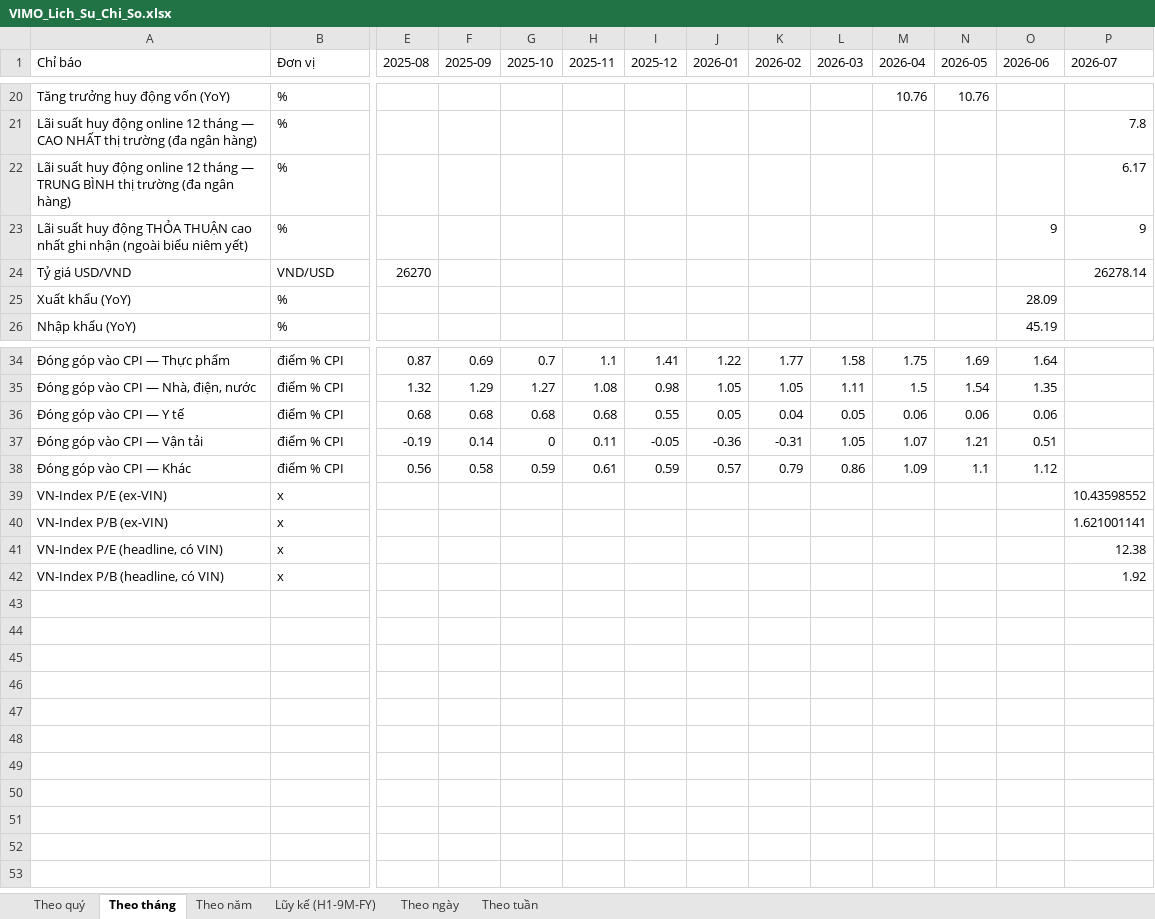
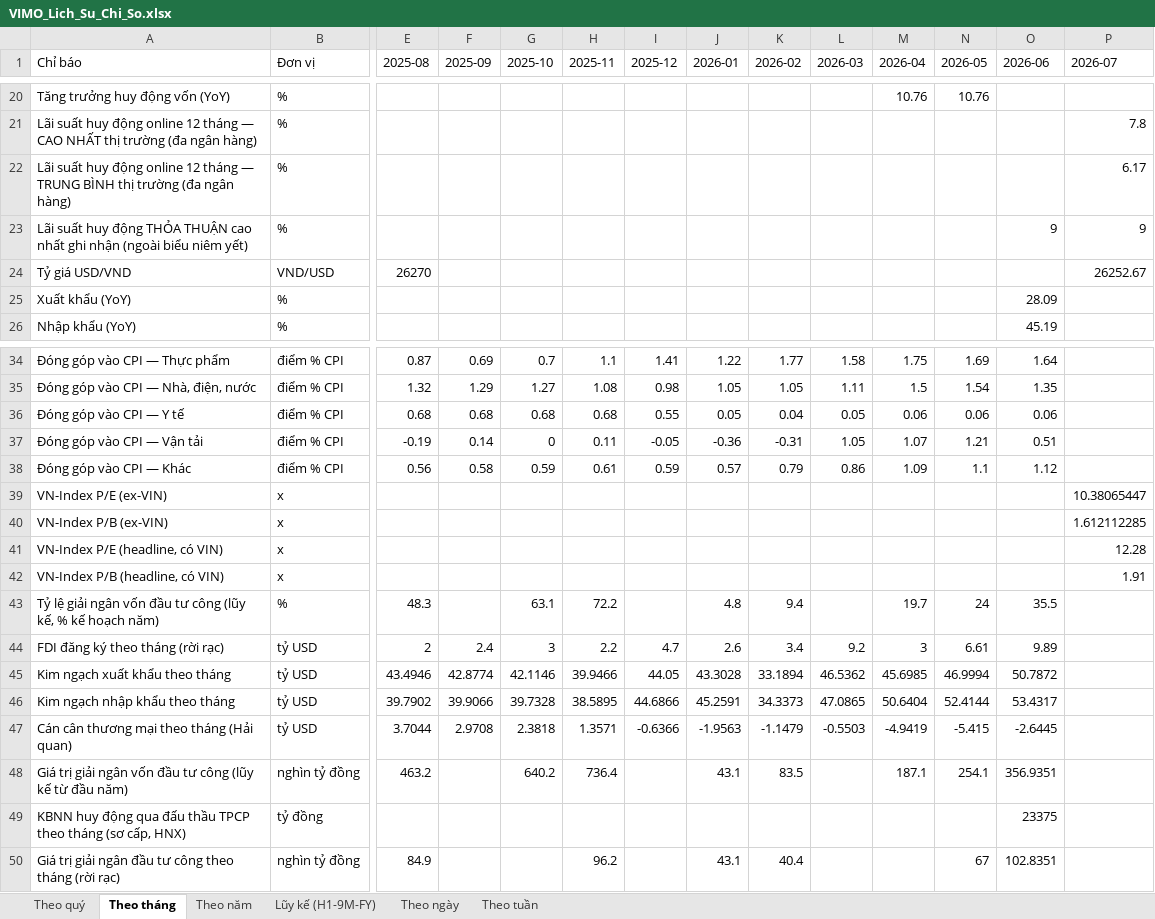
Before and after one commit to Truongutc/Phan-tich-FA, an Excel workbook: Bao cao/VIMO/VIMO_Lich_Su_Chi_So.xlsx, sheet Theo tháng, drawn as a sheet; only a part is shown, gaps mark what is left out; values as stored, in another font and other column widths than the file's, no borders; rows hold the shown columns only; the diff names each change by its address in the sheet, - before the commit and + after, or states it on an @@ line.

Commit message:
Vimo: them lai suat LNH/loi suat TPCP/OMO tu VIRA (theo ngay), ty le+gia tri giai ngan dau tu cong, von dau tu toan xa hoi theo quy, XNK Hai quan theo thang, FDI roi rac theo quy/thang
- Lai suat lien ngan hang ON/1W/2W/1M: chuyen tu SBV (tuan/thang) sang VIRA (ngay that), giu 3M/6M/9M o SBV
- Them moi: duong cong loi suat TPCP thu cap 3-15 nam, OMO bom rong/hut rong (VIRA)
- Them ty le % va gia tri tuyet doi giai ngan dau tu cong tu bao cao thang NSO; tu lap khoang trong
  thang 3/6/9/12 bang so uoc tinh (chia deu gia tri; noi suy ke hoach nam cho %), danh dau ro nguon
- Them von dau tu thuc hien toan xa hoi theo quy (gia tri tuyet doi, bo sung cho % co cau da co)
- Them xuat/nhap khau/can can thuong mai theo thang tu file Excel Hai quan cuc bo (chi chay duoc khi
  co san thu muc tren may, khong qua GitHub Action)
- Them FDI giai ngan theo quy va FDI dang ky theo thang (phai sinh tu chuoi luy ke, khong luu raw.json)
- Fix bug: NSO ghi "quy" bang unicode to hop (khong NFC) khien 1 so regex khong khop; fix parse so
  kieu VN (dau cham hang nghin) bi vo khi gia tri >= 1000

```diff
--- a/Bao cao/VIMO/VIMO_Lich_Su_Chi_So.xlsx (sheet Theo tháng)
+++ b/Bao cao/VIMO/VIMO_Lich_Su_Chi_So.xlsx (sheet Theo tháng)
-P24 (2026-07): 26278.14
+P24 (2026-07): 26252.67
-P39 (2026-07): 10.43598552
+P39 (2026-07): 10.38065447
-P40 (2026-07): 1.621001141
+P40 (2026-07): 1.612112285
-P41 (2026-07): 12.38
+P41 (2026-07): 12.28
-P42 (2026-07): 1.92
+P42 (2026-07): 1.91
+row 43: Tỷ lệ giải ngân vốn đầu tư công (lũy kế, % kế hoạch năm) | % | 48.3 |  | 63.1 | 72.2 |  | 4.8 | 9.4 |  | 19.7 | 24 | 35.5
+row 44: FDI đăng ký theo tháng (rời rạc) | tỷ USD | 2 | 2.4 | 3 | 2.2 | 4.7 | 2.6 | 3.4 | 9.2 | 3 | 6.61 | 9.89
+row 45: Kim ngạch xuất khẩu theo tháng | tỷ USD | 43.4946 | 42.8774 | 42.1146 | 39.9466 | 44.05 | 43.3028 | 33.1894 | 46.5362 | 45.6985 | 46.9994 | 50.7872
+row 46: Kim ngạch nhập khẩu theo tháng | tỷ USD | 39.7902 | 39.9066 | 39.7328 | 38.5895 | 44.6866 | 45.2591 | 34.3373 | 47.0865 | 50.6404 | 52.4144 | 53.4317
+row 47: Cán cân thương mại theo tháng (Hải quan) | tỷ USD | 3.7044 | 2.9708 | 2.3818 | 1.3571 | -0.6366 | -1.9563 | -1.1479 | -0.5503 | -4.9419 | -5.415 | -2.6445
+row 48: Giá trị giải ngân vốn đầu tư công (lũy kế từ đầu năm) | nghìn tỷ đồng | 463.2 |  | 640.2 | 736.4 |  | 43.1 | 83.5 |  | 187.1 | 254.1 | 356.9351
+row 49: KBNN huy động qua đấu thầu TPCP theo tháng (sơ cấp, HNX) | tỷ đồng |  |  |  |  |  |  |  |  |  |  | 23375
+row 50: Giá trị giải ngân đầu tư công theo tháng (rời rạc) | nghìn tỷ đồng | 84.9 |  |  | 96.2 |  | 43.1 | 40.4 |  |  | 67 | 102.8351
```
Also changed, not shown: sheet Theo ngày, sheet Theo quý, sheet Lũy kế (H1-9M-FY), sheet Theo tuần, 8 other files.
